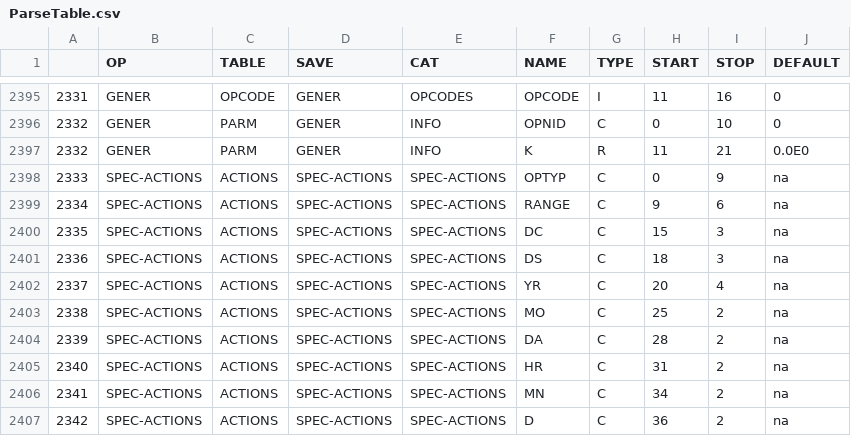
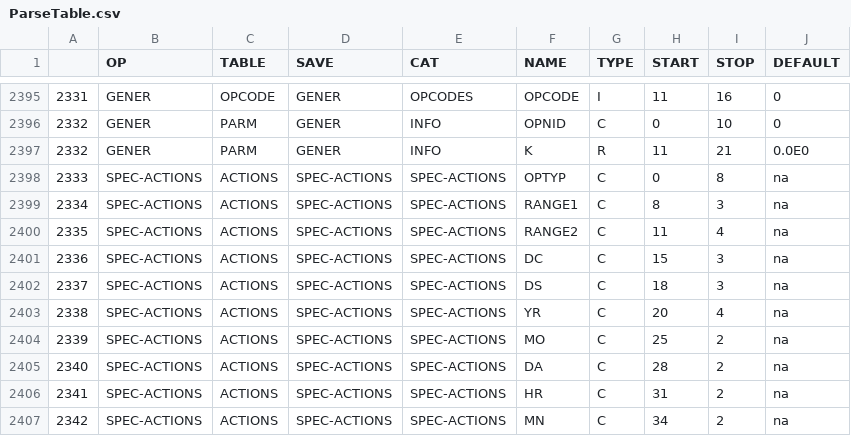
Before and after one commit to respec/HSPsquared, a CSV file: HSP2tools/data/ParseTable.csv, drawn as a sheet; only a part is shown, gaps mark what is left out; the shorter side is filled out with more unchanged rows; addresses are those after the commit; the diff names each change by its address in the sheet, - before the commit and + after, or states it on an @@ line.

```diff
--- a/HSP2tools/data/ParseTable.csv
+++ b/HSP2tools/data/ParseTable.csv
-I2398 (STOP): 9
+I2398 (STOP): 8
-F2399 (NAME): RANGE
+F2399 (NAME): RANGE1
-H2399 (START): 9
+H2399 (START): 8
-I2399 (STOP): 6
+I2399 (STOP): 3
+row 2400: 2335 | SPEC-ACTIONS | ACTIONS | SPEC-ACTIONS | SPEC-ACTIONS | RANGE2 | C | 11 | 4 | na
@@ column A renumbered from row 2401 down @@
```
Also changed, not shown: 1 other file.
